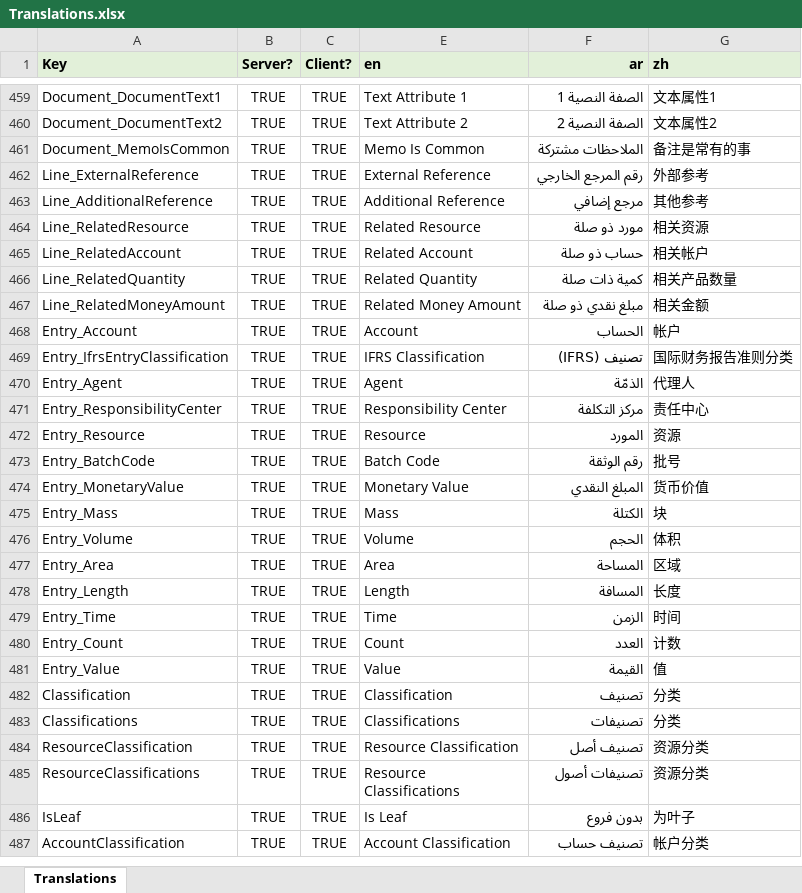
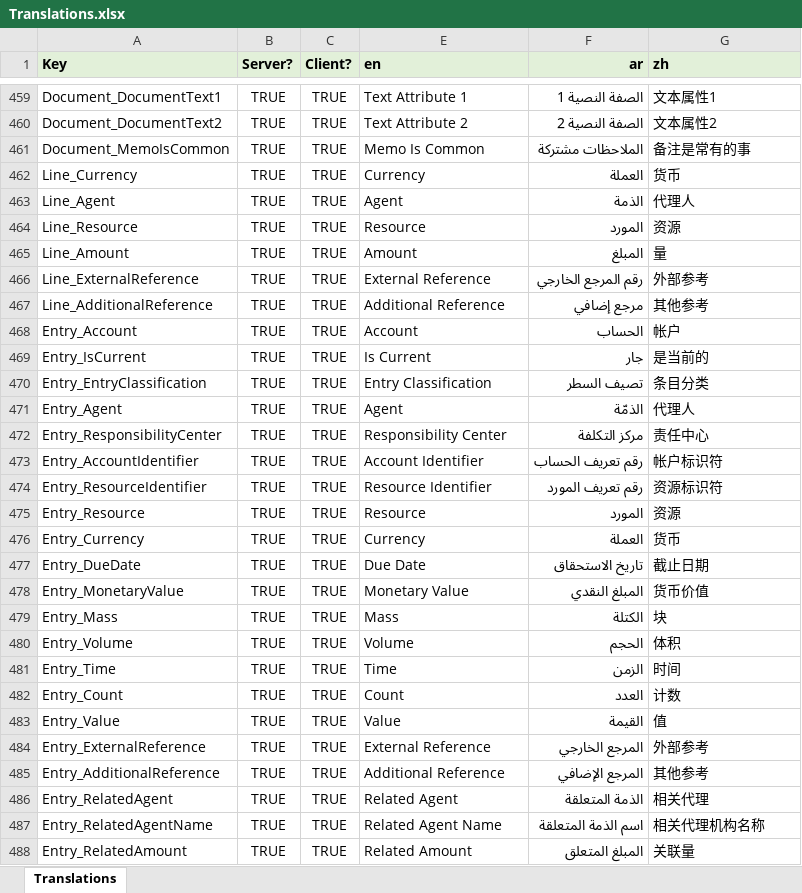
Before and after one commit to tellma-ltd/tellma, an Excel workbook: Translations/Translations.xlsx, sheet Translations, drawn as a sheet; only a part is shown, gaps mark what is left out; the shorter side is filled out with more unchanged rows; values as stored, in another font and other column widths than the file's, no borders; removed rows and columns are numbered as before the commit, all else as after; the diff covers the shown part only; the diff names each change by its address in the sheet, - before the commit and + after, or states it on an @@ line.

```diff
--- a/Translations/Translations.xlsx (sheet Translations)
+++ b/Translations/Translations.xlsx (sheet Translations)
+row 462: Line_Currency | TRUE | TRUE | Currency | العملة | 货币
+row 463: Line_Agent | TRUE | TRUE | Agent | الذمة | 代理人
+row 464: Line_Resource | TRUE | TRUE | Resource | المورد | 资源
+row 465: Line_Amount | TRUE | TRUE | Amount | المبلغ | 量
-row 464: Line_RelatedResource | TRUE | TRUE | Related Resource | مورد ذو صلة | 相关资源
-row 465: Line_RelatedAccount | TRUE | TRUE | Related Account | حساب ذو صلة | 相关帐户
-row 466: Line_RelatedQuantity | TRUE | TRUE | Related Quantity | كمية ذات صلة | 相关产品数量
-row 467: Line_RelatedMoneyAmount | TRUE | TRUE | Related Money Amount | مبلغ نقدي ذو صلة | 相关金额
+row 469: Entry_IsCurrent | TRUE | TRUE | Is Current | جار | 是当前的
-A470 (Key): Entry_IfrsEntryClassification
+A470 (Key): Entry_EntryClassification
-E470 (en): IFRS Classification
+E470 (en): Entry Classification
-F470 (ar): تصنيف (IFRS)
+F470 (ar): تصيف السطر
-G470 (zh): 国际财务报告准则分类
+G470 (zh): 条目分类
+row 473: Entry_AccountIdentifier | TRUE | TRUE | Account Identifier | رقم تعريف الحساب | 帐户标识符
+row 474: Entry_ResourceIdentifier | TRUE | TRUE | Resource Identifier | رقم تعريف المورد | 资源标识符
-row 473: Entry_BatchCode | TRUE | TRUE | Batch Code | رقم الوثقة | 批号
+row 476: Entry_Currency | TRUE | TRUE | Currency | العملة | 货币
+row 477: Entry_DueDate | TRUE | TRUE | Due Date | تاريخ الاستحقاق | 截止日期
-row 477: Entry_Area | TRUE | TRUE | Area | المساحة | 区域
-row 478: Entry_Length | TRUE | TRUE | Length | المسافة | 长度
+row 484: Entry_ExternalReference | TRUE | TRUE | External Reference | المرجع الخارجي | 外部参考
+row 485: Entry_AdditionalReference | TRUE | TRUE | Additional Reference | المرجع الإضافي | 其他参考
+row 486: Entry_RelatedAgent | TRUE | TRUE | Related Agent | الذمة المتعلقة | 相关代理
+row 487: Entry_RelatedAgentName | TRUE | TRUE | Related Agent Name | اسم الذمة المتعلقة | 相关代理机构名称
+row 488: Entry_RelatedAmount | TRUE | TRUE | Related Amount | المبلغ المتعلق | 关联量
```
Also changed, not shown: 4 added rows elsewhere in this sheet, 7 other files.
